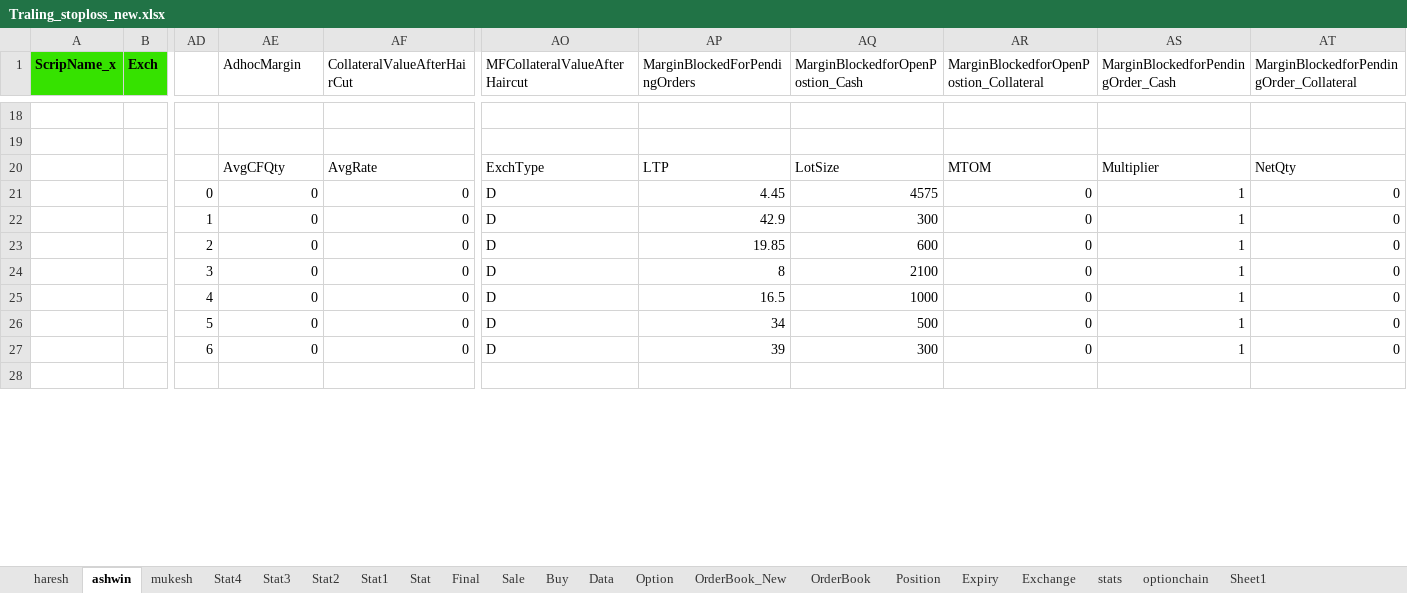
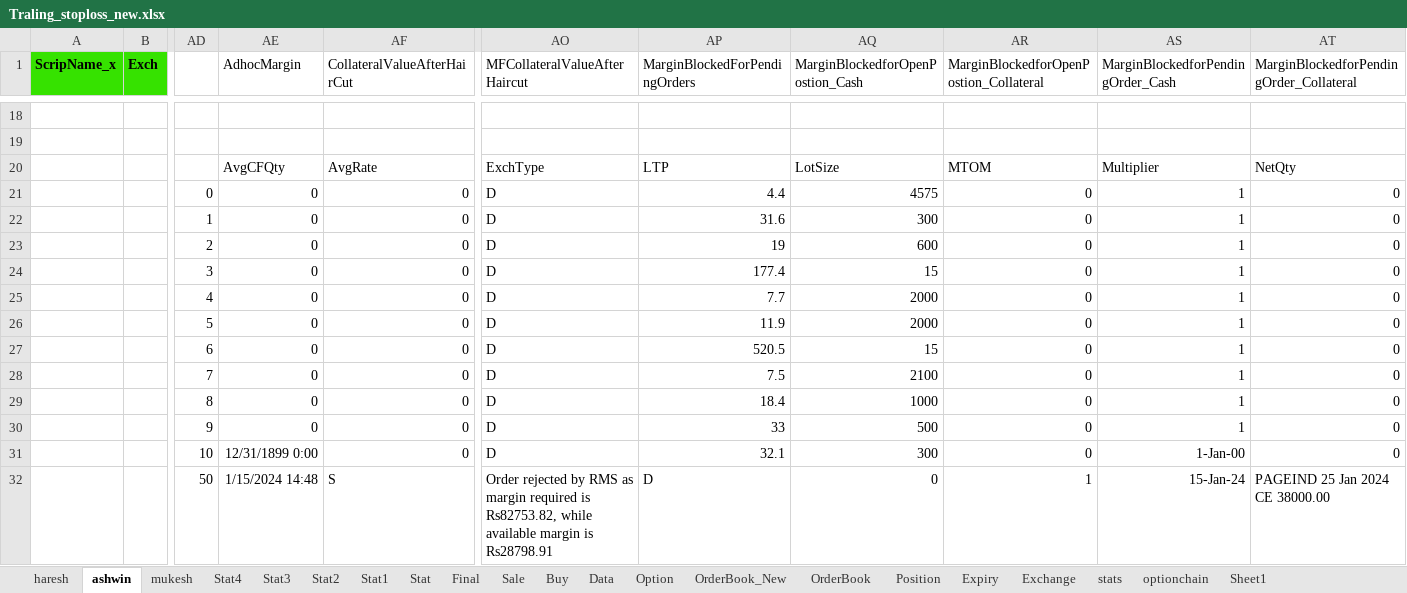
Before and after one commit to mkbairwa942/mkbairwa, an Excel workbook: Traling_stoploss_new.xlsx, sheet ashwin, drawn as a sheet; only a part is shown, gaps mark what is left out; values as stored, in another font and other column widths than the file's, no borders; conditional formats not drawn; addresses are those after the commit; rows hold the shown columns only; the diff covers the shown part only; the diff names each change by its address in the sheet, - before the commit and + after, or states it on an @@ line.

```diff
--- a/Traling_stoploss_new.xlsx (sheet ashwin)
+++ b/Traling_stoploss_new.xlsx (sheet ashwin)
-AP21 (MarginBlockedForPendingOrders): 4.45
+AP21 (MarginBlockedForPendingOrders): 4.4
-AP22 (MarginBlockedForPendingOrders): 42.9
+AP22 (MarginBlockedForPendingOrders): 31.6
-AP23 (MarginBlockedForPendingOrders): 19.85
+AP23 (MarginBlockedForPendingOrders): 19
+row 24:  |  | 3 | 0 | 0 | D | 177.4 | 15 | 0 | 1 | 0
+row 25:  |  | 4 | 0 | 0 | D | 7.7 | 2000 | 0 | 1 | 0
+row 26:  |  | 5 | 0 | 0 | D | 11.9 | 2000 | 0 | 1 | 0
+row 27:  |  | 6 | 0 | 0 | D | 520.5 | 15 | 0 | 1 | 0
-AD28: 3
+AD28: 7
-AP28 (MarginBlockedForPendingOrders): 8
+AP28 (MarginBlockedForPendingOrders): 7.5
-AD29: 4
+AD29: 8
-AP29 (MarginBlockedForPendingOrders): 16.5
+AP29 (MarginBlockedForPendingOrders): 18.4
-AD30: 5
+AD30: 9
-AP30 (MarginBlockedForPendingOrders): 34
+AP30 (MarginBlockedForPendingOrders): 33
-AD31: 6
+AD31: 10
-AE31 (AdhocMargin): 0
+AE31 (AdhocMargin): 12/31/1899 0:00
-AP31 (MarginBlockedForPendingOrders): 39
+AP31 (MarginBlockedForPendingOrders): 32.1
-AS31: 1
+AS31: 1-Jan-00
-row 32: (empty)
+row 32:  |  | 50 | 1/15/2024 14:48 | S | Order rejected by RMS as margin required is Rs82753.82, while available margin is Rs28798.91 | D | 0 | 1 | 15-Jan-24 | PAGEIND 25 Jan 2024 CE 38000.00
```
Also changed, not shown: 30 added rows, 34 removed rows, 1 moved row and 30 edited cells elsewhere in this sheet, sheet Stat3, sheet Position, sheet Stat4, Traling_stoploss.xlsx, 9 other files.
